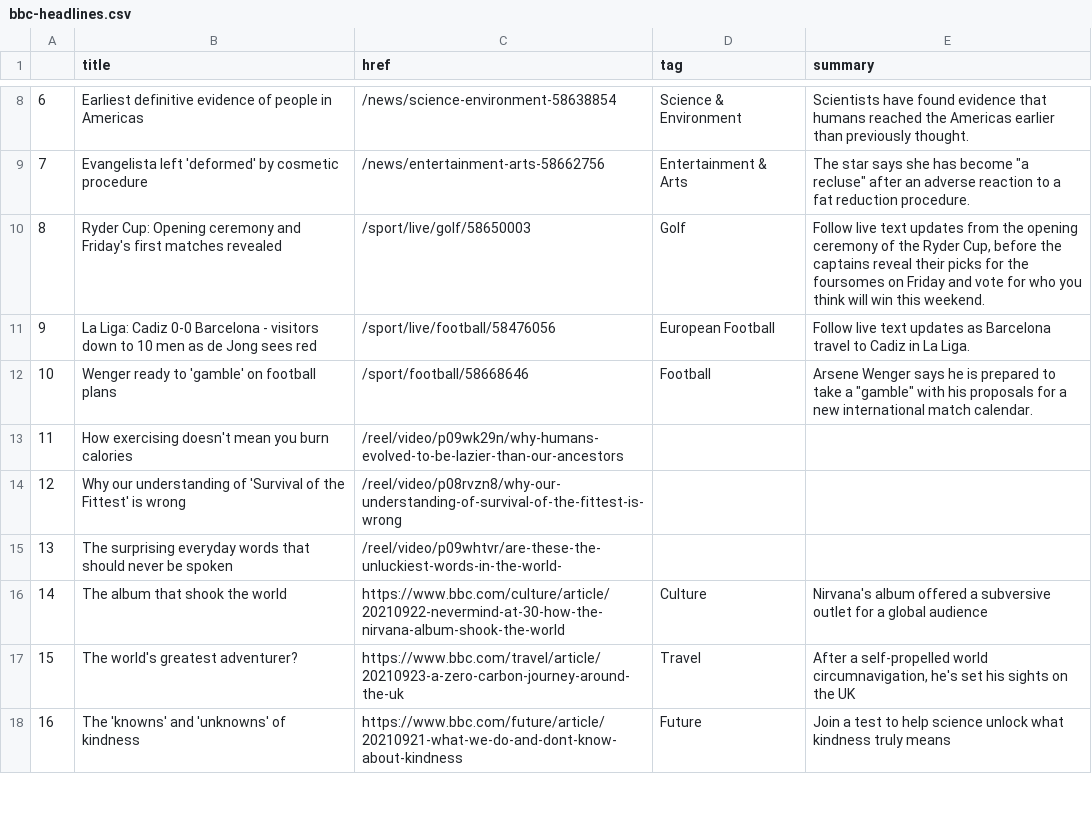
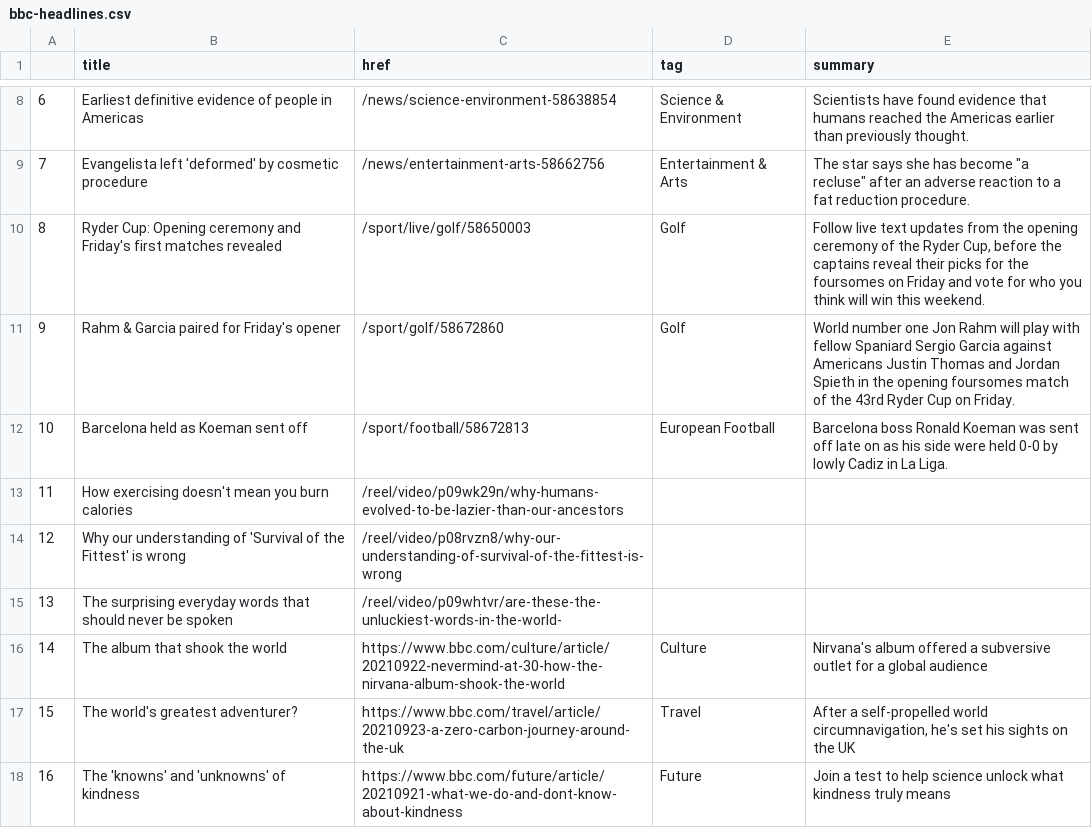
Before and after one commit to alyssafrndz/automatic-scraper, a CSV file: bbc-headlines.csv, drawn as a sheet; only a part is shown, gaps mark what is left out.

```diff
--- a/bbc-headlines.csv
+++ b/bbc-headlines.csv
@@ -10,4 +10,4 @@
 8,Ryder Cup: Opening ceremony and Friday's first matches revealed,/sport/live/golf/58650003,Golf,"Follow live text updates from the opening ceremony of the Ryder Cup, before the captains reveal their picks for the foursomes on Friday and vote for who you think will win this weekend."
-9,La Liga: Cadiz 0-0 Barcelona - visitors down to 10 men as de Jong sees red,/sport/live/football/58476056,European Football,Follow live text updates as Barcelona travel to Cadiz in La Liga.
-10,Wenger ready to 'gamble' on football plans,/sport/football/58668646,Football,"Arsene Wenger says he is prepared to take a ""gamble"" with his proposals for a new international match calendar."
+9,Rahm & Garcia paired for Friday's opener,/sport/golf/58672860,Golf,World number one Jon Rahm will play with fellow Spaniard Sergio Garcia against Americans Justin Thomas and Jordan Spieth in the opening foursomes match of the 43rd Ryder Cup on Friday.
+10,Barcelona held as Koeman sent off,/sport/football/58672813,European Football,Barcelona boss Ronald Koeman was sent off late on as his side were held 0-0 by lowly Cadiz in La Liga.
 11,How exercising doesn't mean you burn calories,/reel/video/p09wk29n/why-humans-evolved-to-be-lazier-than-our-ancestors,,
```
